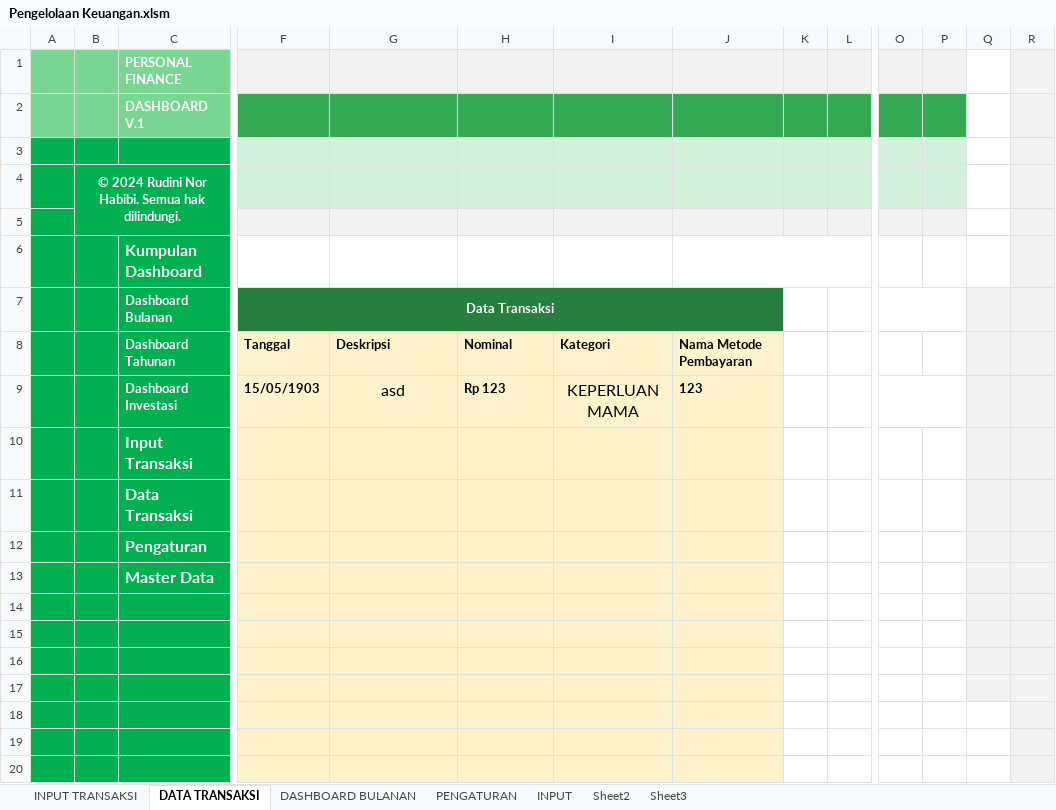
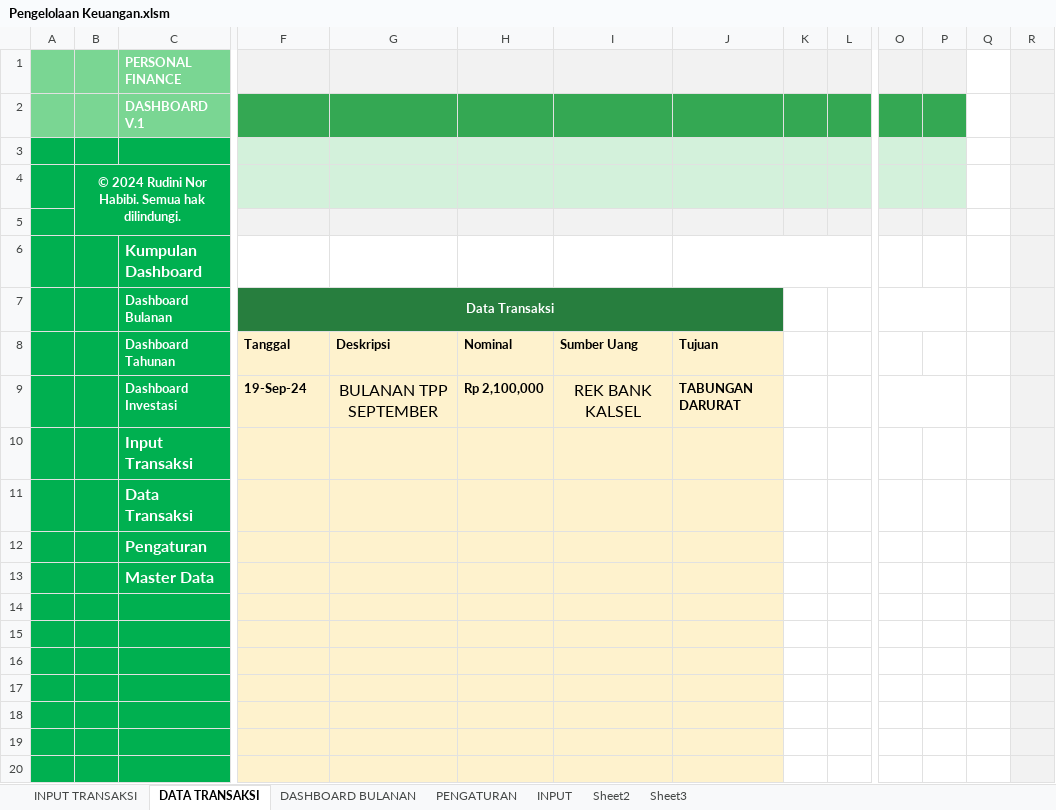
Before and after one commit to rudininh/pengeluaran, an Excel workbook: Pengeluaran/Pengelolaan Keuangan.xlsm, sheet DATA TRANSAKSI, drawn as a sheet; only a part is shown, gaps mark what is left out; values as stored, in another font and other column widths than the file's, no borders; charts and pictures and conditional formats not drawn; removed rows and columns are numbered as before the commit, all else as after; rows hold the shown columns only; the diff names each change by its address in the sheet, - before the commit and + after, or states it on an @@ line.

```diff
--- a/Pengeluaran/Pengelolaan Keuangan.xlsm (sheet DATA TRANSAKSI)
+++ b/Pengeluaran/Pengelolaan Keuangan.xlsm (sheet DATA TRANSAKSI)
-Q7:Q8 fill: #F2F2F2
+Q7:Q8 fill: none
-I8: Kategori
+I8: Sumber Uang
-J8: Nama Metode Pembayaran
+J8: Tujuan
-row 9:  |  | Dashboard Investasi | 15/05/1903 | asd | Rp 123 | KEPERLUAN MAMA | 123
+row 9:  |  | Dashboard Investasi | 19-Sep-24 | BULANAN TPP SEPTEMBER | Rp 2,100,000 | REK BANK KALSEL | TABUNGAN DARURAT
-Q10:Q17 fill: #F2F2F2
+Q10:Q17 fill: none
```
Also changed, not shown: sheet INPUT TRANSAKSI, sheet PENGATURAN, charts or pictures.
